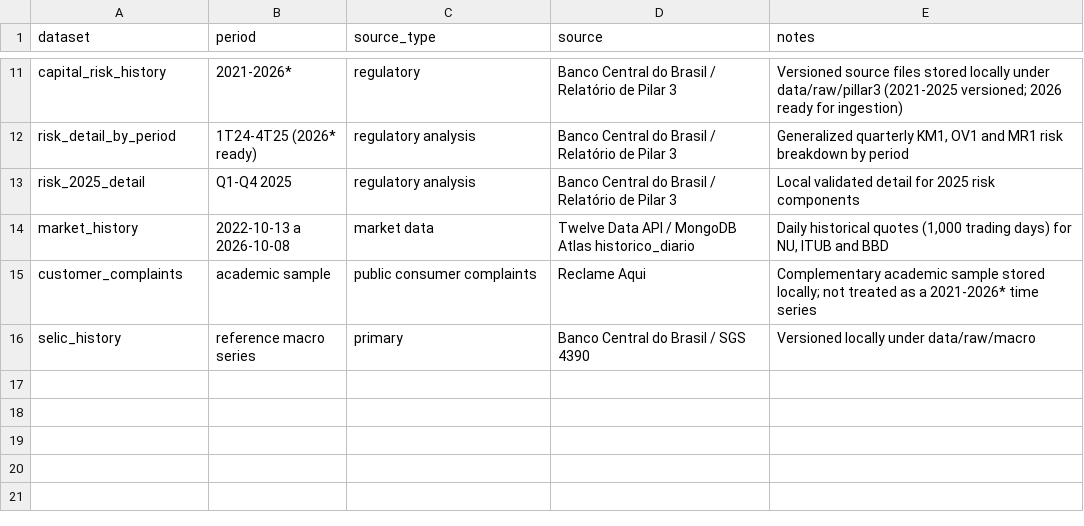
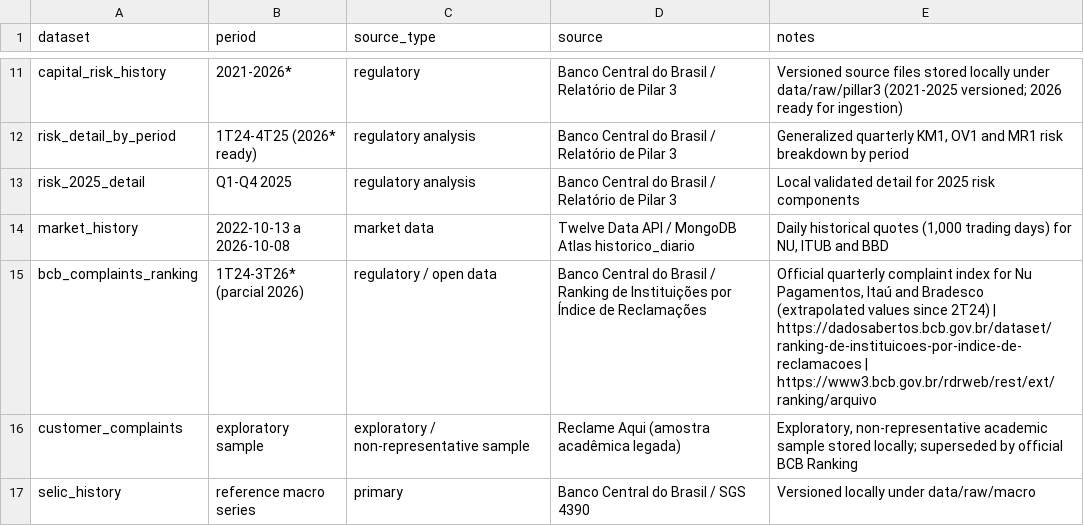
Before and after one commit to pfutagawa/nubank-financial-analysis-ds, a CSV file: data/source_manifest.csv, drawn as a sheet; only a part is shown, gaps mark what is left out.

Commit message:
feat(reclamacoes): substituir amostra principal pelo Ranking Oficial BCB (1T24-3T26*) e rebaixar Reclame Aqui para exploratorio

```diff
--- a/data/source_manifest.csv
+++ b/data/source_manifest.csv
@@ -14,3 +14,4 @@ risk_2025_detail,Q1-Q4 2025,regulatory analysis,Banco Central do Brasil / Relat
 market_history,2022-10-13 a 2026-10-08,market data,Twelve Data API / MongoDB Atlas historico_diario,"Daily historical quotes (1,000 trading days) for NU, ITUB and BBD"
-customer_complaints,academic sample,public consumer complaints,Reclame Aqui,"Complementary academic sample stored locally; not treated as a 2021-2026* time series"
+bcb_complaints_ranking,1T24-3T26* (parcial 2026),regulatory / open data,Banco Central do Brasil / Ranking de Instituições por Índice de Reclamações,"Official quarterly complaint index for Nu Pagamentos, Itaú and Bradesco (extrapolated values since 2T24) | https://dadosabertos.bcb.gov.br/dataset/ranking-de-instituicoes-por-indice-de-reclamacoes | https://www3.bcb.gov.br/rdrweb/rest/ext/ranking/arquivo"
+customer_complaints,exploratory sample,exploratory / non-representative sample,Reclame Aqui (amostra acadêmica legada),"Exploratory, non-representative academic sample stored locally; superseded by official BCB Ranking"
 selic_history,reference macro series,primary,Banco Central do Brasil / SGS 4390,"Versioned locally under data/raw/macro"
```
Also changed, not shown: 15 other files.
